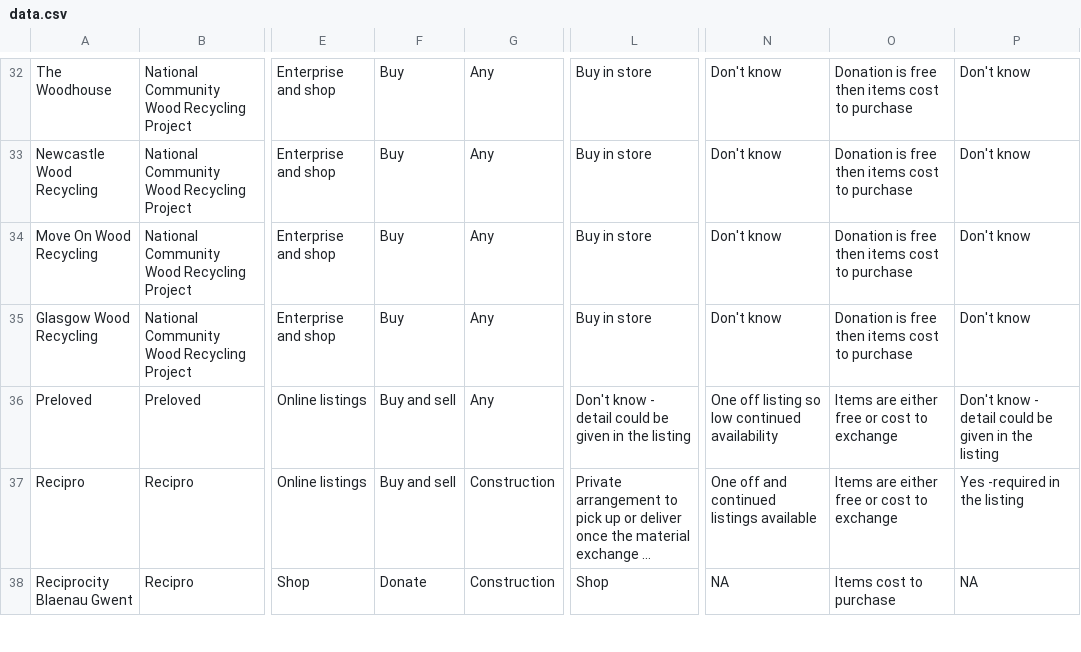
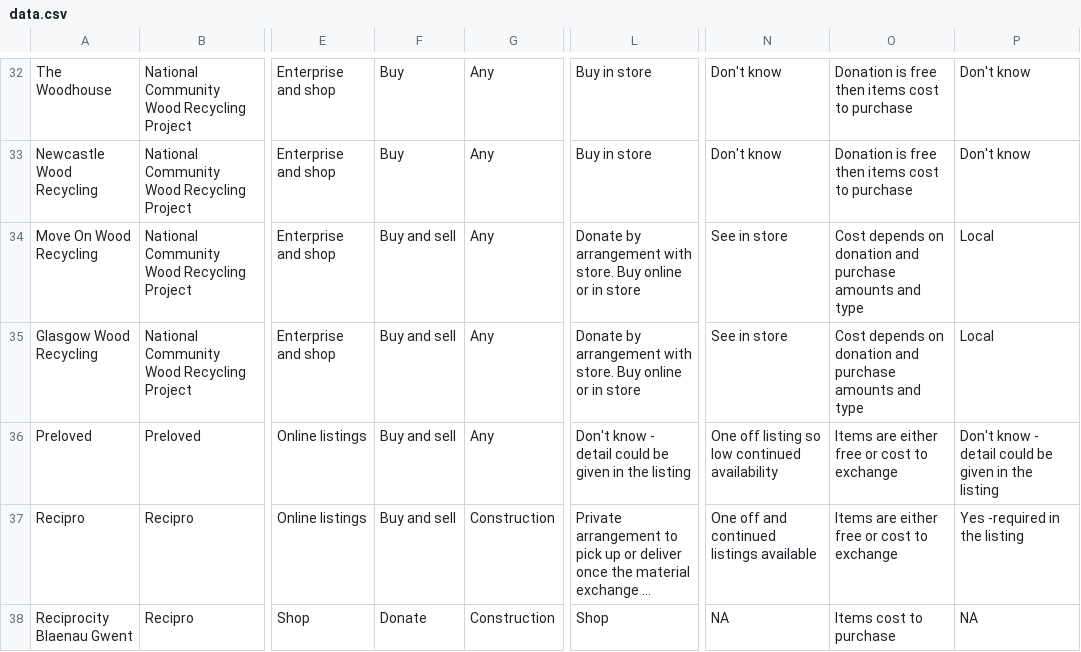
Before and after one commit to SW2893/sustainabilitytool-maps, a CSV file: src/mep/data.csv, drawn as a sheet; only a part is shown, gaps mark what is left out; long unchanged cells end in …; the diff names each change by its address in the sheet, - before the commit and + after, or states it on an @@ line.

Commit message:
updated glasgow and edinburgh wood recycling

```diff
--- a/src/mep/data.csv
+++ b/src/mep/data.csv
-F34:F35: Buy
+F34:F35: Buy and sell
-L34:L35: Buy in store
+L34:L35: Donate by arrangement with store. Buy online or in store
-N34:N35: Don't know
+N34:N35: See in store
-O34:O35: Donation is free then items cost to purchase
+O34:O35: Cost depends on donation and purchase amounts and type
-P34:P35: Don't know
+P34:P35: Local
```
